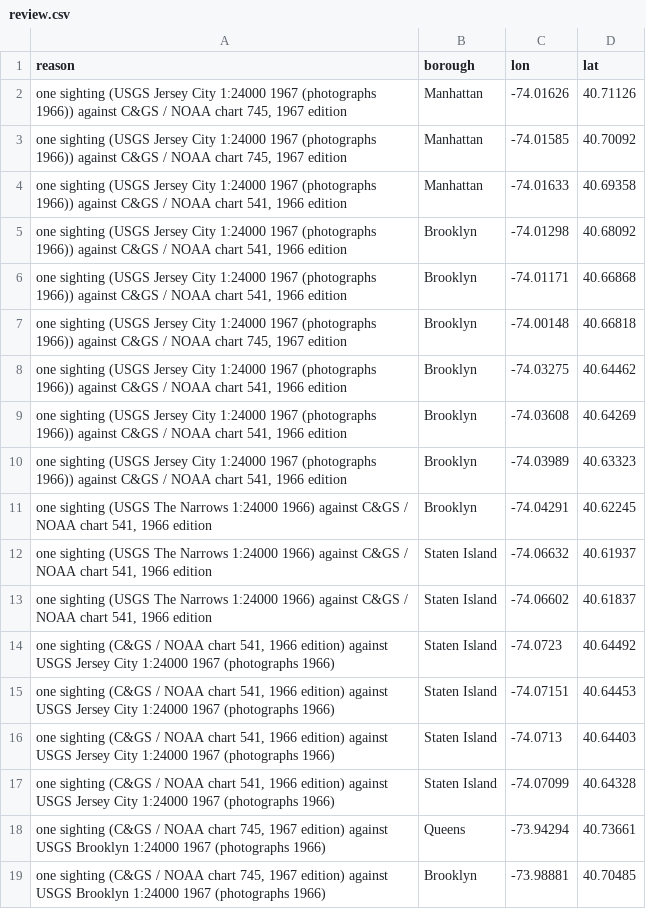
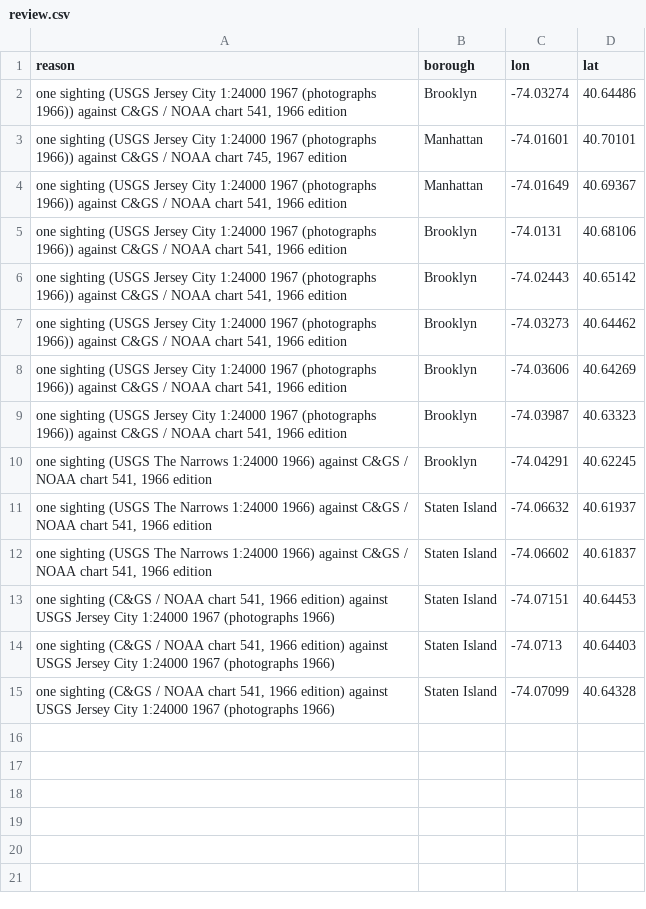
Before and after one commit to tjaffee99/nyc, a CSV file: data/manual/piers/review.csv, drawn as a sheet.

```diff
--- a/data/manual/piers/review.csv
+++ b/data/manual/piers/review.csv
@@ -1,11 +1,10 @@
 reason,borough,lon,lat
-"one sighting (USGS Jersey City 1:24000 1967 (photographs 1966)) against C&GS / NOAA chart 745, 1967 edition",Manhattan,-74.01626,40.71126
-"one sighting (USGS Jersey City 1:24000 1967 (photographs 1966)) against C&GS / NOAA chart 745, 1967 edition",Manhattan,-74.01585,40.70092
-"one sighting (USGS Jersey City 1:24000 1967 (photographs 1966)) against C&GS / NOAA chart 541, 1966 edition",Manhattan,-74.01633,40.69358
-"one sighting (USGS Jersey City 1:24000 1967 (photographs 1966)) against C&GS / NOAA chart 541, 1966 edition",Brooklyn,-74.01298,40.68092
-"one sighting (USGS Jersey City 1:24000 1967 (photographs 1966)) against C&GS / NOAA chart 541, 1966 edition",Brooklyn,-74.01171,40.66868
-"one sighting (USGS Jersey City 1:24000 1967 (photographs 1966)) against C&GS / NOAA chart 745, 1967 edition",Brooklyn,-74.00148,40.66818
-"one sighting (USGS Jersey City 1:24000 1967 (photographs 1966)) against C&GS / NOAA chart 541, 1966 edition",Brooklyn,-74.03275,40.64462
-"one sighting (USGS Jersey City 1:24000 1967 (photographs 1966)) against C&GS / NOAA chart 541, 1966 edition",Brooklyn,-74.03608,40.64269
-"one sighting (USGS Jersey City 1:24000 1967 (photographs 1966)) against C&GS / NOAA chart 541, 1966 edition",Brooklyn,-74.03989,40.63323
+"one sighting (USGS Jersey City 1:24000 1967 (photographs 1966)) against C&GS / NOAA chart 541, 1966 edition",Brooklyn,-74.03274,40.64486
+"one sighting (USGS Jersey City 1:24000 1967 (photographs 1966)) against C&GS / NOAA chart 745, 1967 edition",Manhattan,-74.01601,40.70101
+"one sighting (USGS Jersey City 1:24000 1967 (photographs 1966)) against C&GS / NOAA chart 541, 1966 edition",Manhattan,-74.01649,40.69367
+"one sighting (USGS Jersey City 1:24000 1967 (photographs 1966)) against C&GS / NOAA chart 541, 1966 edition",Brooklyn,-74.0131,40.68106
+"one sighting (USGS Jersey City 1:24000 1967 (photographs 1966)) against C&GS / NOAA chart 541, 1966 edition",Brooklyn,-74.02443,40.65142
+"one sighting (USGS Jersey City 1:24000 1967 (photographs 1966)) against C&GS / NOAA chart 541, 1966 edition",Brooklyn,-74.03273,40.64462
+"one sighting (USGS Jersey City 1:24000 1967 (photographs 1966)) against C&GS / NOAA chart 541, 1966 edition",Brooklyn,-74.03606,40.64269
+"one sighting (USGS Jersey City 1:24000 1967 (photographs 1966)) against C&GS / NOAA chart 541, 1966 edition",Brooklyn,-74.03987,40.63323
 "one sighting (USGS The Narrows 1:24000 1966) against C&GS / NOAA chart 541, 1966 edition",Brooklyn,-74.04291,40.62245
@@ -13,3 +12,2 @@ reason,borough,lon,lat
 "one sighting (USGS The Narrows 1:24000 1966) against C&GS / NOAA chart 541, 1966 edition",Staten Island,-74.06602,40.61837
-"one sighting (C&GS / NOAA chart 541, 1966 edition) against USGS Jersey City 1:24000 1967 (photographs 1966)",Staten Island,-74.0723,40.64492
 "one sighting (C&GS / NOAA chart 541, 1966 edition) against USGS Jersey City 1:24000 1967 (photographs 1966)",Staten Island,-74.07151,40.64453
@@ -17,3 +15 @@ reason,borough,lon,lat
 "one sighting (C&GS / NOAA chart 541, 1966 edition) against USGS Jersey City 1:24000 1967 (photographs 1966)",Staten Island,-74.07099,40.64328
-"one sighting (C&GS / NOAA chart 745, 1967 edition) against USGS Brooklyn 1:24000 1967 (photographs 1966)",Queens,-73.94294,40.73661
-"one sighting (C&GS / NOAA chart 745, 1967 edition) against USGS Brooklyn 1:24000 1967 (photographs 1966)",Brooklyn,-73.98881,40.70485
```
Also changed, not shown: data/tables/golf_courses.csv, data/tables/park_names.csv, 20 other files.
